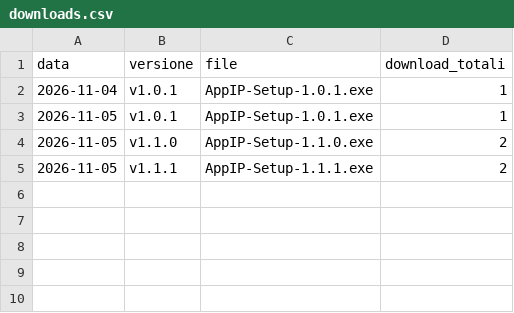
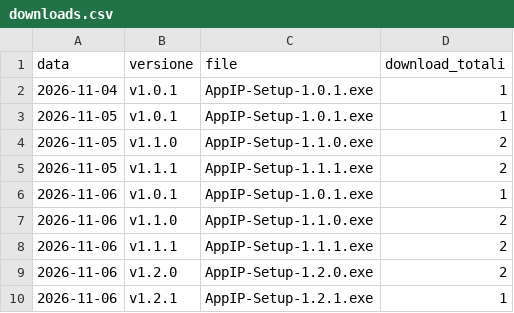
Before and after one commit to corbolma/AppIP, a CSV file: downloads.csv, drawn as a sheet.

```diff
--- a/downloads.csv
+++ b/downloads.csv
@@ -5 +5,6 @@ data,versione,file,download_totali
 2026-11-05,v1.1.1,AppIP-Setup-1.1.1.exe,2
+2026-11-06,v1.0.1,AppIP-Setup-1.0.1.exe,1
+2026-11-06,v1.1.0,AppIP-Setup-1.1.0.exe,2
+2026-11-06,v1.1.1,AppIP-Setup-1.1.1.exe,2
+2026-11-06,v1.2.0,AppIP-Setup-1.2.0.exe,2
+2026-11-06,v1.2.1,AppIP-Setup-1.2.1.exe,1
```
Also changed, not shown: 2 other files.
